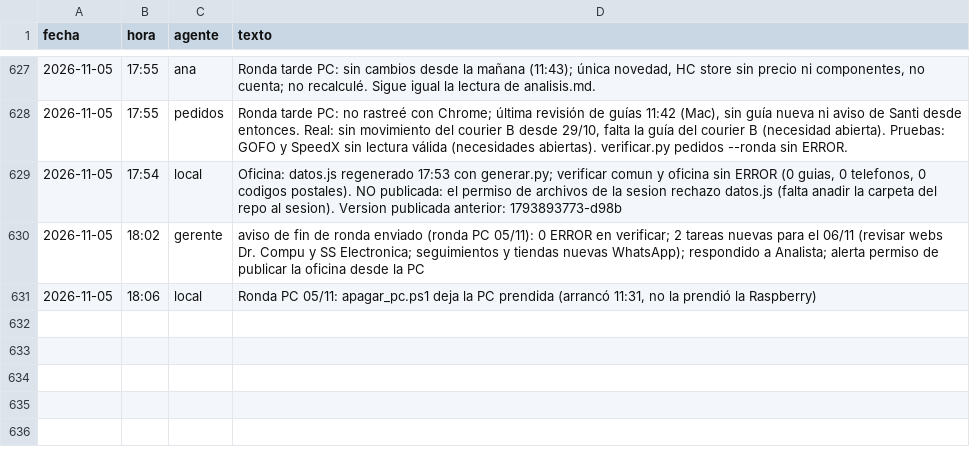
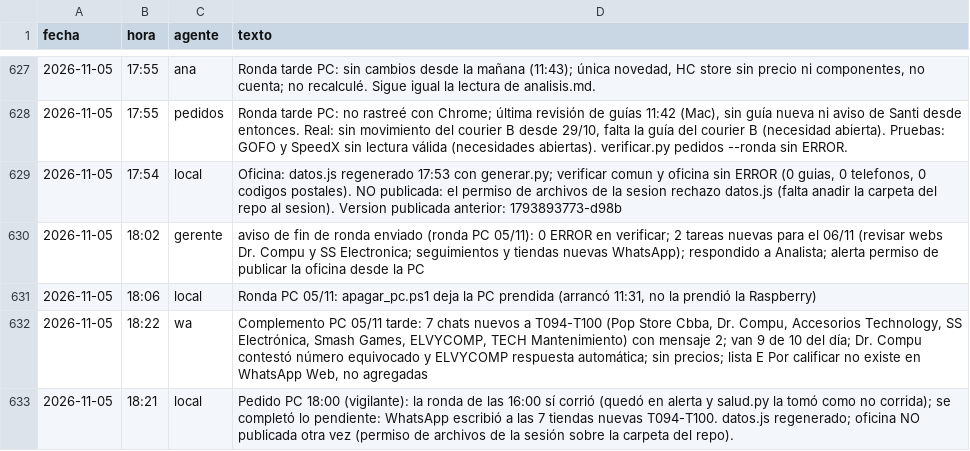
Before and after one commit to Santi491/Claude-, a CSV file: actividad.csv, drawn as a sheet; only a part is shown, gaps mark what is left out.

```diff
--- a/actividad.csv
+++ b/actividad.csv
@@ -631 +631,3 @@ fecha,hora,agente,texto
 2026-11-05,18:06,local,"Ronda PC 05/11: apagar_pc.ps1 deja la PC prendida (arrancó 11:31, no la prendió la Raspberry)"
+2026-11-05,18:22,wa,"Complemento PC 05/11 tarde: 7 chats nuevos a T094-T100 (Pop Store Cbba, Dr. Compu, Accesorios Technology, SS Electrónica, Smash Games, ELVYCOMP, TECH Mantenimiento) con mensaje 2; van 9 de 10 del día; Dr. Compu contestó número equivocado y ELVYCOMP respuesta automática; sin precios; lista E Por calificar no existe en WhatsApp Web, no agregadas"
+2026-11-05,18:21,local,Pedido PC 18:00 (vigilante): la ronda de las 16:00 sí corrió (quedó en alerta y salud.py la tomó como no corrida); se completó lo pendiente: WhatsApp escribió a las 7 tiendas nuevas T094-T100. datos.js regenerado; oficina NO publicada otra vez (permiso de archivos de la sesión sobre la carpeta del repo).
```
Also changed, not shown: mensajes.csv, metricas.csv, 4 other files.
